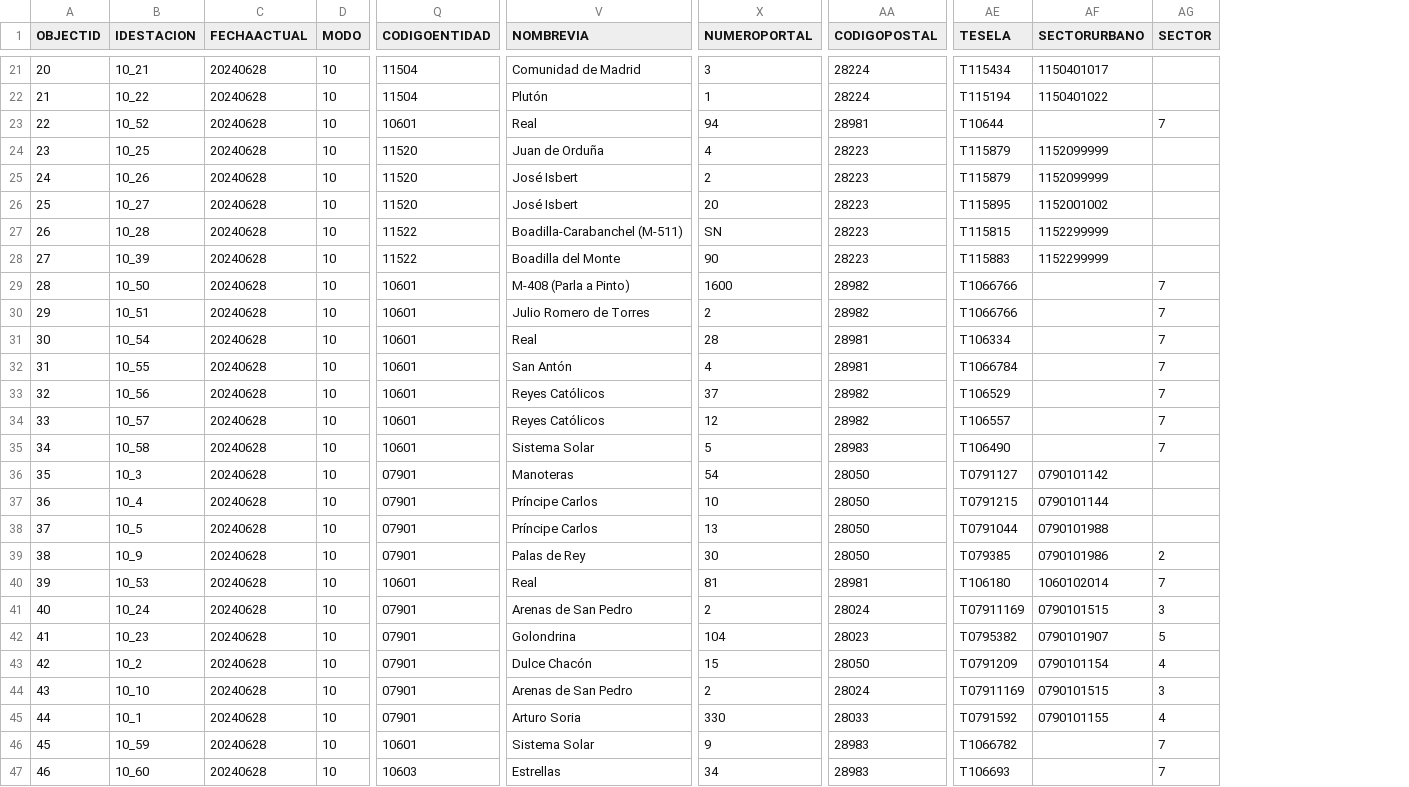
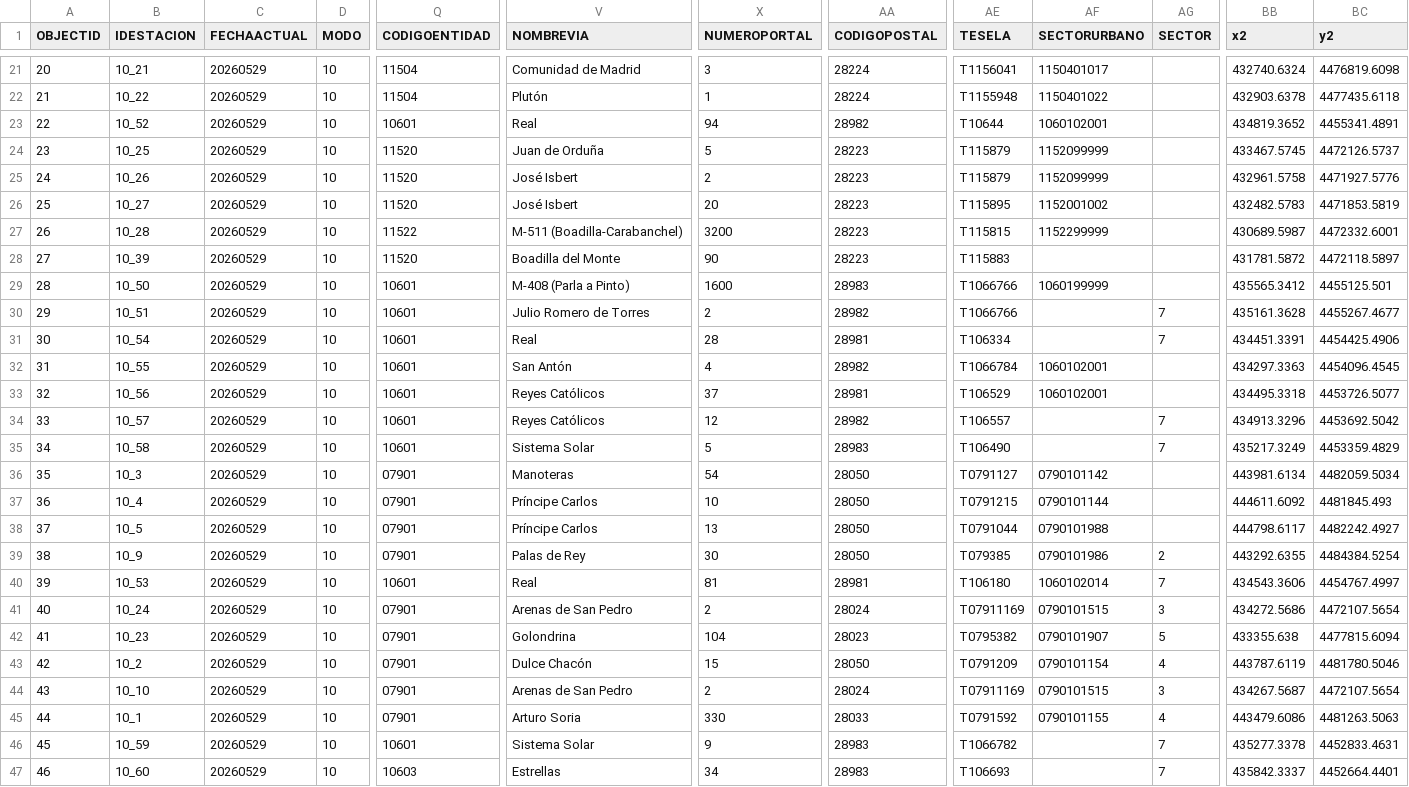
Before and after one commit to xBaank/MadridTransporte-backup, a CSV file: Tram_stations.csv, drawn as a sheet; only a part is shown, gaps mark what is left out; the diff covers the shown part only; the diff names each change by its address in the sheet, - before the commit and + after, or states it on an @@ line.

```diff
--- a/Tram_stations.csv
+++ b/Tram_stations.csv
+column BB (x2), rows 21-47: 432740.6324 | 432903.6378 | 434819.3652 | 433467.5745 | 432961.5758 | 432482.5783 | 430689.5987 | 431781.5872 | 435565.3412 | 435161.3628 | 434451.3391 | 434297.3363 | 434495.3318 | 434913.3296 | 435217.3249 | 443981.6134 | 444611.6092 | 444798.6117 | 443292.6355 | 434543.3606 | 434272.5686 | 433355.638 | 443787.6119 | 434267.5687 | 443479.6086 | 435277.3378 | 435842.3337
+column BC (y2), rows 21-47: 4476819.6098 | 4477435.6118 | 4455341.4891 | 4472126.5737 | 4471927.5776 | 4471853.5819 | 4472332.6001 | 4472118.5897 | 4455125.501 | 4455267.4677 | 4454425.4906 | 4454096.4545 | 4453726.5077 | 4453692.5042 | 4453359.4829 | 4482059.5034 | 4481845.493 | 4482242.4927 | 4484384.5254 | 4454767.4997 | 4472107.5654 | 4477815.6094 | 4481780.5046 | 4472107.5654 | 4481263.5063 | 4452833.4631 | 4452664.4401
-C21:C47 (FECHAACTUAL): 20240628
+C21:C47 (FECHAACTUAL): 20260529
-AE21 (TESELA): T115434
+AE21 (TESELA): T1156041
-AE22 (TESELA): T115194
+AE22 (TESELA): T1155948
-AA23 (CODIGOPOSTAL): 28981
+AA23 (CODIGOPOSTAL): 28982
-AF23 (SECTORURBANO): (empty)
+AF23 (SECTORURBANO): 1060102001
-AG23 (SECTOR): 7
+AG23 (SECTOR): (empty)
-X24 (NUMEROPORTAL): 4
+X24 (NUMEROPORTAL): 5
-V27 (NOMBREVIA): Boadilla-Carabanchel (M-511)
+V27 (NOMBREVIA): M-511 (Boadilla-Carabanchel)
-X27 (NUMEROPORTAL): SN
+X27 (NUMEROPORTAL): 3200
-Q28 (CODIGOENTIDAD): 11522
+Q28 (CODIGOENTIDAD): 11520
-AF28 (SECTORURBANO): 1152299999
+AF28 (SECTORURBANO): (empty)
-AA29 (CODIGOPOSTAL): 28982
+AA29 (CODIGOPOSTAL): 28983
-AF29 (SECTORURBANO): (empty)
+AF29 (SECTORURBANO): 1060199999
-AG29 (SECTOR): 7
+AG29 (SECTOR): (empty)
-AA32 (CODIGOPOSTAL): 28981
+AA32 (CODIGOPOSTAL): 28982
-AF32:AF33 (SECTORURBANO): (empty)
+AF32:AF33 (SECTORURBANO): 1060102001
-AG32:AG33 (SECTOR): 7
+AG32:AG33 (SECTOR): (empty)
-AA33 (CODIGOPOSTAL): 28982
+AA33 (CODIGOPOSTAL): 28981
```
Also changed, not shown: 63 edited cells elsewhere in this file.
